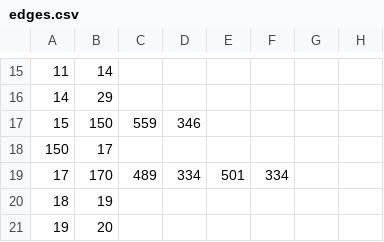
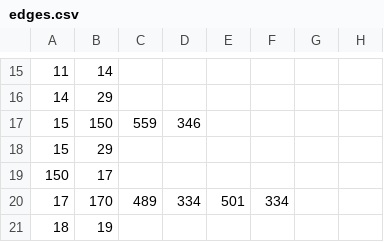
Before and after one commit to VyrTtZ/Gallery-Route-Finder, a CSV file: src/main/resources/csv/edges.csv, drawn as a sheet; only a part is shown, gaps mark what is left out; the shorter side is filled out with more unchanged rows.

Commit message:
Update edges.csv

```diff
--- a/src/main/resources/csv/edges.csv
+++ b/src/main/resources/csv/edges.csv
@@ -17,2 +17,3 @@
 15,150,559,346,,,,
+15,29,,,,,,,
 150,17,,,,,,
```
